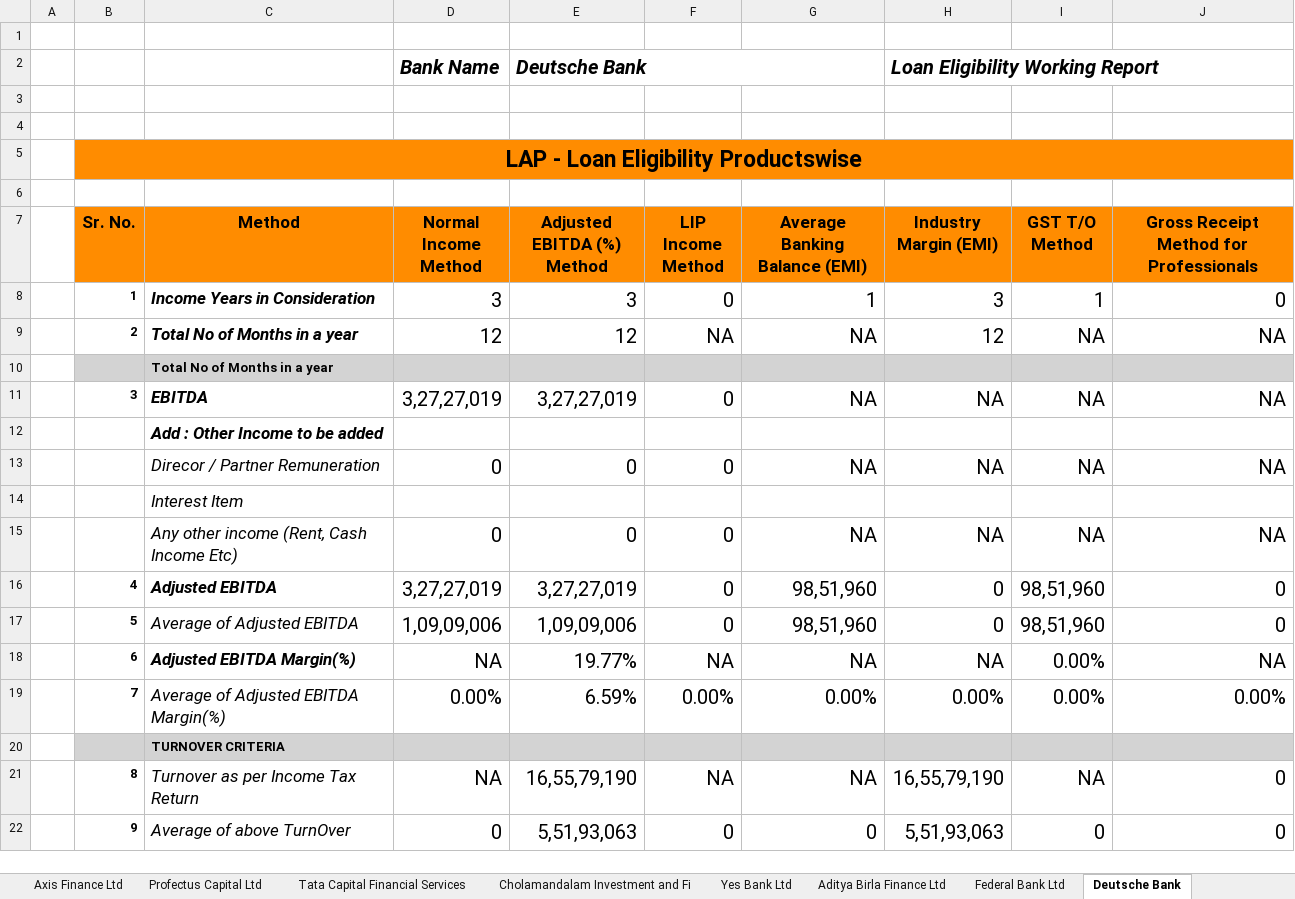
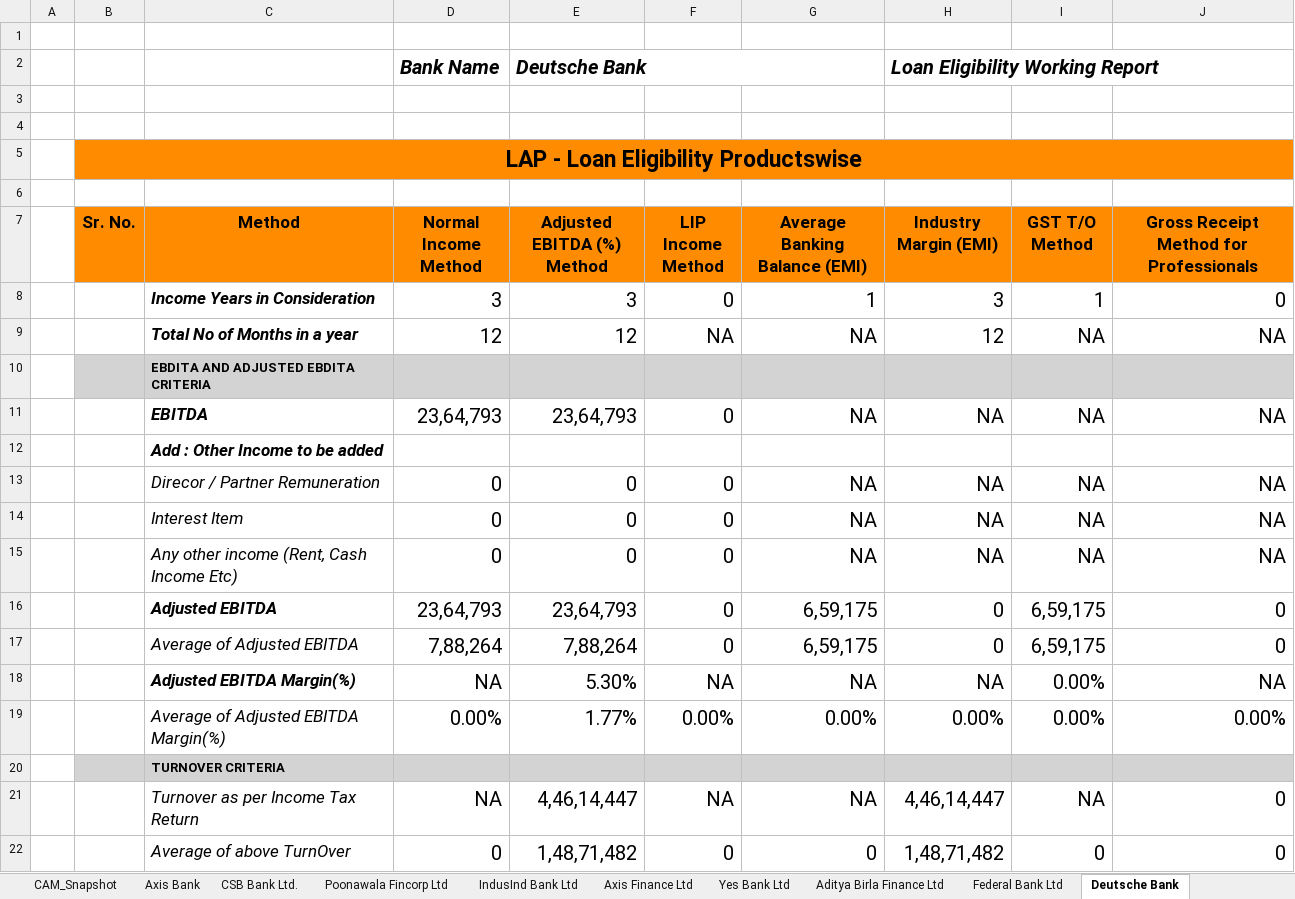
Before and after one commit to dev-bhuptani-jarvis/credorbit-demo, an Excel workbook: public/assets/images/CAM_Report_Sample_LAP.xlsx, sheet Deutsche Bank, drawn as a sheet; only a part is shown; values as stored, in another font and other column widths than the file's, no borders; charts and pictures not drawn; the diff covers the shown part only; the diff names each change by its address in the sheet, - before the commit and + after, or states it on an @@ line.

```diff
--- a/public/assets/images/CAM_Report_Sample_LAP.xlsx (sheet Deutsche Bank)
+++ b/public/assets/images/CAM_Report_Sample_LAP.xlsx (sheet Deutsche Bank)
-sheet tab: Profectus Capital Ltd
-sheet tab: Tata Capital Financial Services
-sheet tab: Cholamandalam Investment and Fi
-B8 (Sr. No.): 1
+B8 (Sr. No.): (empty)
-B9 (Sr. No.): 2
+B9 (Sr. No.): (empty)
-C10 (Method): Total No of Months in a year
+C10 (Method): EBDITA AND ADJUSTED EBDITA CRITERIA
-B11 (Sr. No.): 3
+B11 (Sr. No.): (empty)
-D11 (Normal Income Method): 3,27,27,019
+D11 (Normal Income Method): 23,64,793
-E11 (Adjusted EBITDA (%) Method): 3,27,27,019
+E11 (Adjusted EBITDA (%) Method): 23,64,793
-D14 (Normal Income Method): (empty)
+D14 (Normal Income Method): 0
-E14 (Adjusted EBITDA (%) Method): (empty)
+E14 (Adjusted EBITDA (%) Method): 0
-F14 (LIP Income Method): (empty)
+F14 (LIP Income Method): 0
-G14 (Average Banking Balance (EMI)): (empty)
+G14 (Average Banking Balance (EMI)): NA
-H14 (Industry Margin (EMI)): (empty)
+H14 (Industry Margin (EMI)): NA
-I14 (GST T/O Method): (empty)
+I14 (GST T/O Method): NA
-J14: (empty)
+J14: NA
-B16 (Sr. No.): 4
+B16 (Sr. No.): (empty)
-D16 (Normal Income Method): 3,27,27,019
+D16 (Normal Income Method): 23,64,793
-E16 (Adjusted EBITDA (%) Method): 3,27,27,019
+E16 (Adjusted EBITDA (%) Method): 23,64,793
-G16:G17 (Average Banking Balance (EMI)): 98,51,960
+G16:G17 (Average Banking Balance (EMI)): 6,59,175
-I16:I17 (GST T/O Method): 98,51,960
+I16:I17 (GST T/O Method): 6,59,175
-B17 (Sr. No.): 5
+B17 (Sr. No.): (empty)
-D17 (Normal Income Method): 1,09,09,006
+D17 (Normal Income Method): 7,88,264
-E17 (Adjusted EBITDA (%) Method): 1,09,09,006
+E17 (Adjusted EBITDA (%) Method): 7,88,264
-B18 (Sr. No.): 6
+B18 (Sr. No.): (empty)
-E18 (Adjusted EBITDA (%) Method): 19.77%
+E18 (Adjusted EBITDA (%) Method): 5.30%
-B19 (Sr. No.): 7
+B19 (Sr. No.): (empty)
-E19 (Adjusted EBITDA (%) Method): 6.59%
+E19 (Adjusted EBITDA (%) Method): 1.77%
-B21 (Sr. No.): 8
+B21 (Sr. No.): (empty)
-E21 (Adjusted EBITDA (%) Method): 16,55,79,190
+E21 (Adjusted EBITDA (%) Method): 4,46,14,447
-H21 (Industry Margin (EMI)): 16,55,79,190
+H21 (Industry Margin (EMI)): 4,46,14,447
-B22 (Sr. No.): 9
+B22 (Sr. No.): (empty)
-E22 (Adjusted EBITDA (%) Method): 5,51,93,063
+E22 (Adjusted EBITDA (%) Method): 1,48,71,482
-H22 (Industry Margin (EMI)): 5,51,93,063
+H22 (Industry Margin (EMI)): 1,48,71,482
```
Also changed, not shown: 66 edited cells elsewhere in this sheet, sheet ITR_Snapshot, sheet GST_Snapshot, sheet CAM_Snapshot, sheet BSA_Snapshot, sheet Aditya Birla Finance Ltd, sheet Axis Bank, 7 more sheets, other sheet tabs, charts or pictures, public/assets/images/CAM_Report_Sample_WC.xlsx, public/assets/images/ITR Report_Sample.xlsx, 4 other files.
